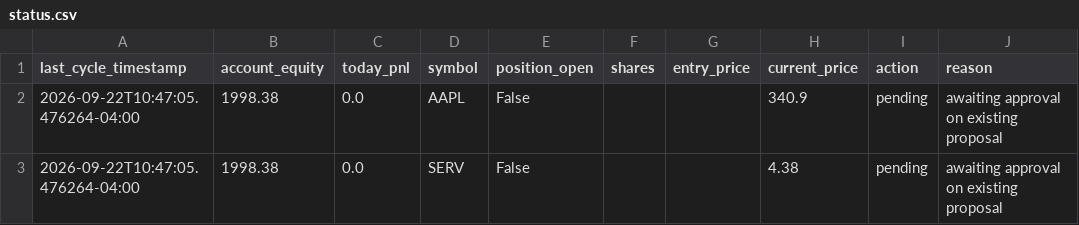
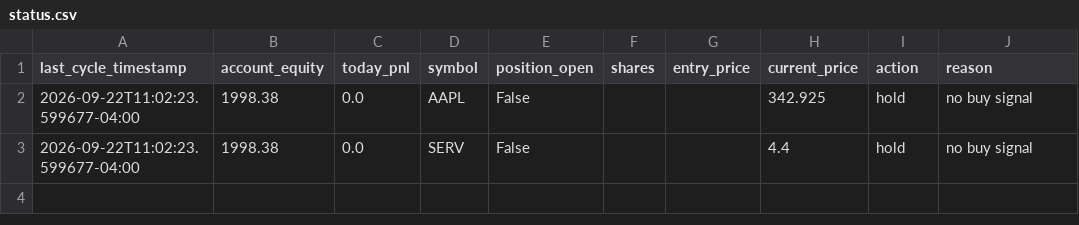
Before and after one commit to nguyenminhthanh0403-hub/graywind, a CSV file: dashboard-data/small/status.csv, drawn as a sheet.

```diff
--- a/dashboard-data/small/status.csv
+++ b/dashboard-data/small/status.csv
@@ -1,3 +1,3 @@
 last_cycle_timestamp,account_equity,today_pnl,symbol,position_open,shares,entry_price,current_price,action,reason
-2026-09-22T10:47:05.476264-04:00,1998.38,0.0,AAPL,False,,,340.9,pending,awaiting approval on existing proposal
-2026-09-22T10:47:05.476264-04:00,1998.38,0.0,SERV,False,,,4.38,pending,awaiting approval on existing proposal
+2026-09-22T11:02:23.599677-04:00,1998.38,0.0,AAPL,False,,,342.925,hold,no buy signal
+2026-09-22T11:02:23.599677-04:00,1998.38,0.0,SERV,False,,,4.4,hold,no buy signal
```
Also changed, not shown: dashboard-data/small/equity_curve.csv, state/small/decision_log.csv.
